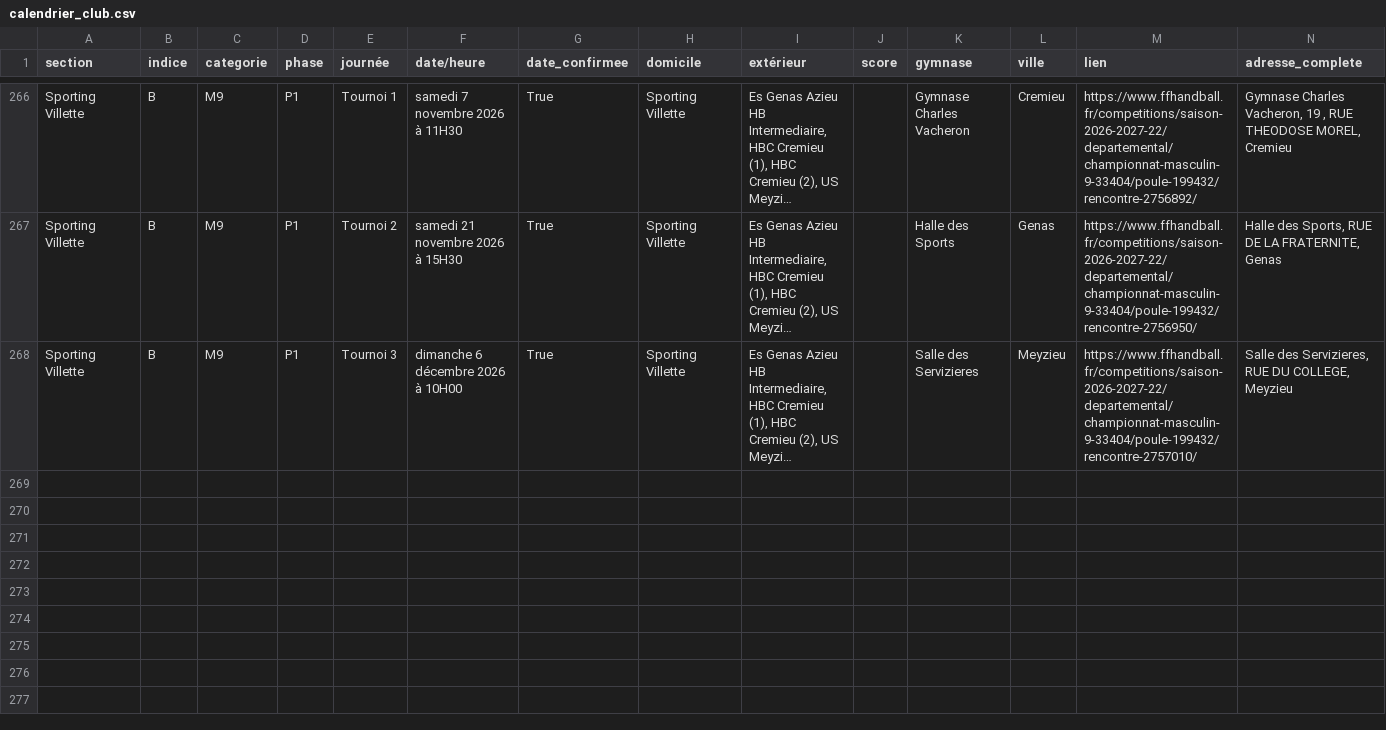
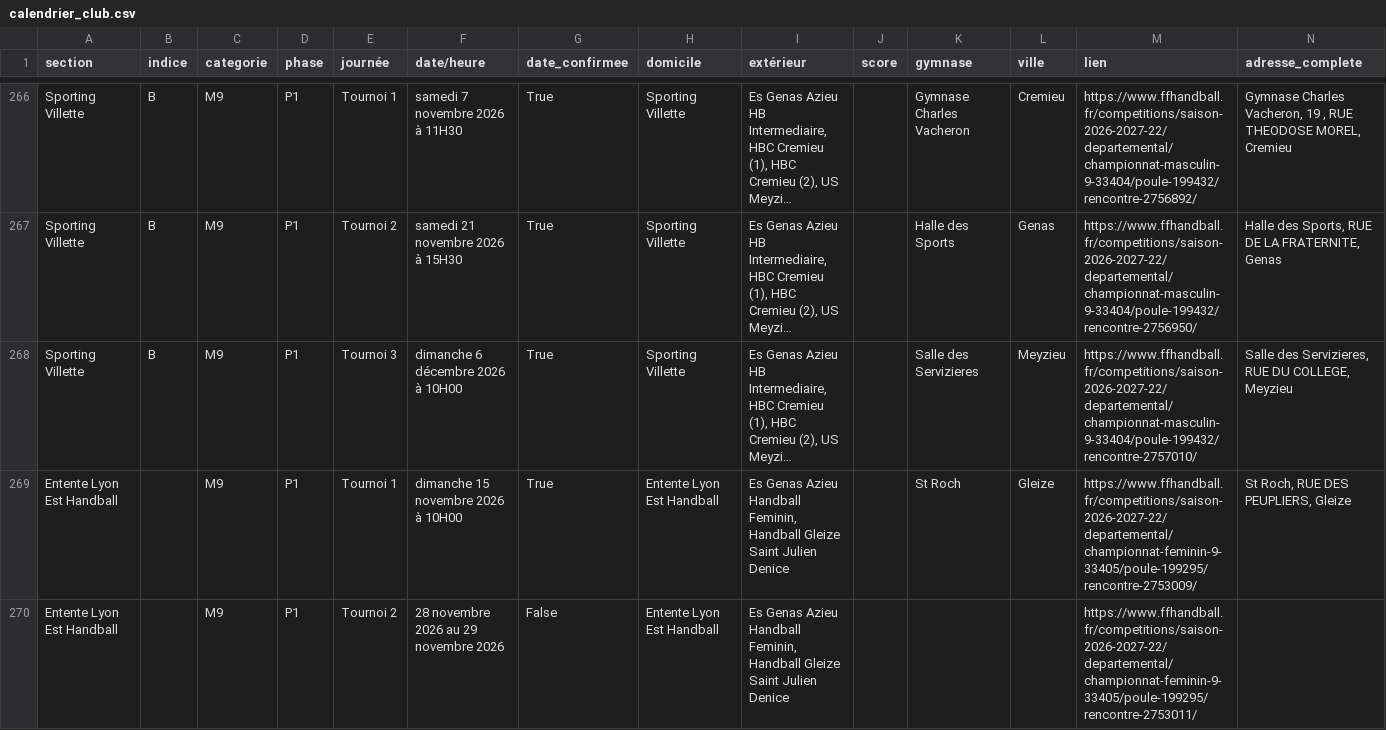
Before and after one commit to sportingvillette/competitions, a CSV file: data/calendrier_club.csv, drawn as a sheet; only a part is shown, gaps mark what is left out; long unchanged cells end in …; the diff names each change by its address in the sheet, - before the commit and + after, or states it on an @@ line.

```diff
--- a/data/calendrier_club.csv
+++ b/data/calendrier_club.csv
+row 269: Entente Lyon Est Handball |  | M9 | P1 | Tournoi 1 | dimanche 15 novembre 2026 à 10H00 | True | Entente Lyon Est Handball | Es Genas Azieu Handball Feminin, Handball Gleize Saint Julien Denice |  | St Roch | Gleize | https://www.ffhandball.fr/competitions/saison-2026-2027-22/departemental/championnat-feminin-9-33405/poule-199295/rencontre-2753009/ | St Roch, RUE DES PEUPLIERS, Gleize
+row 270: Entente Lyon Est Handball |  | M9 | P1 | Tournoi 2 | 28 novembre 2026 au 29 novembre 2026 | False | Entente Lyon Est Handball | Es Genas Azieu Handball Feminin, Handball Gleize Saint Julien Denice |  |  |  | https://www.ffhandball.fr/competitions/saison-2026-2027-22/departemental/championnat-feminin-9-33405/poule-199295/rencontre-2753011/
```
Also changed, not shown: data/classements_club.csv, data/classements_history/2026-11-10.csv, 1 other file.
